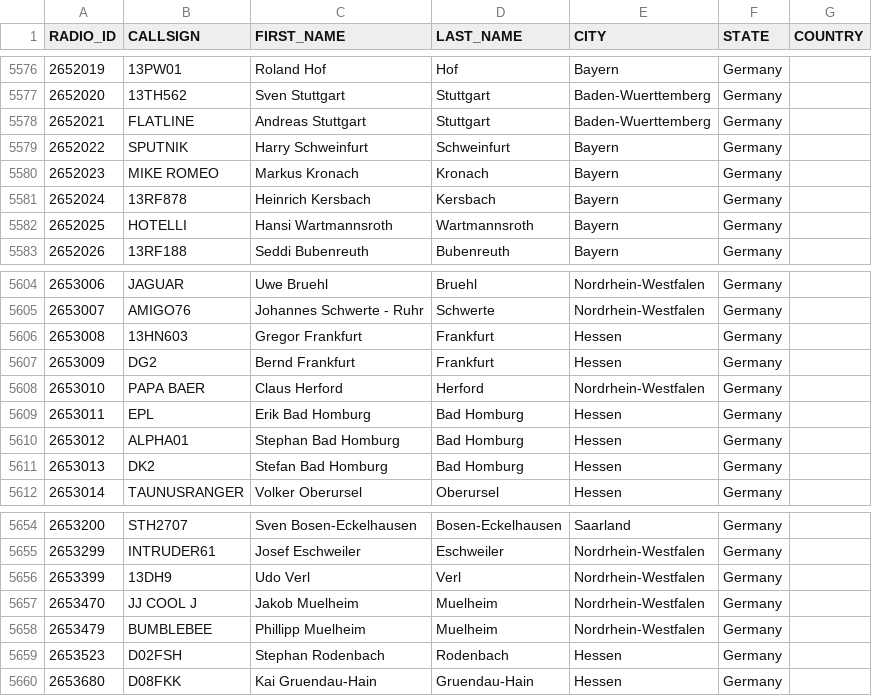
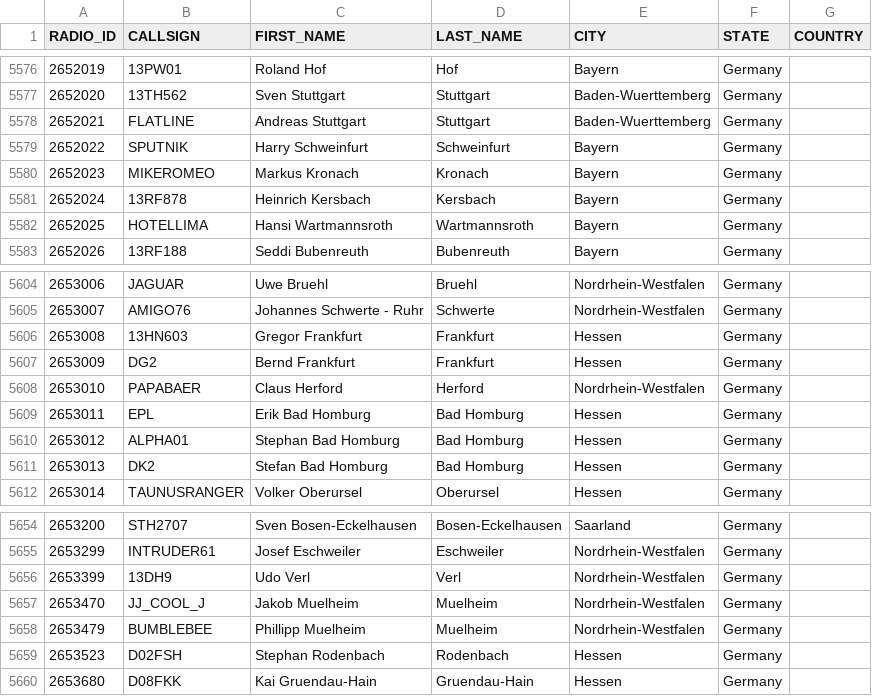
Before and after one commit to FreeDMR-Digital-Network/MW0MWZ-HostFiles, a CSV file: stripped.csv, drawn as a sheet; only a part is shown, gaps mark what is left out.

Commit message:
Add files via upload

```diff
--- a/stripped.csv
+++ b/stripped.csv
@@ -5579,5 +5579,5 @@ RADIO_ID,CALLSIGN,FIRST_NAME,LAST_NAME,CITY,STATE,COUNTRY
 2652022,SPUTNIK,Harry  Schweinfurt,Schweinfurt,Bayern,Germany
-2652023,MIKE ROMEO,Markus  Kronach,Kronach,Bayern,Germany
+2652023,MIKEROMEO,Markus  Kronach,Kronach,Bayern,Germany
 2652024,13RF878,Heinrich  Kersbach,Kersbach,Bayern,Germany
-2652025,HOTELLI,Hansi  Wartmannsroth,Wartmannsroth,Bayern,Germany
+2652025,HOTELLIMA,Hansi  Wartmannsroth,Wartmannsroth,Bayern,Germany
 2652026,13RF188,Seddi  Bubenreuth,Bubenreuth,Bayern,Germany
@@ -5607,3 +5607,3 @@ RADIO_ID,CALLSIGN,FIRST_NAME,LAST_NAME,CITY,STATE,COUNTRY
 2653009,DG2,Bernd  Frankfurt,Frankfurt,Hessen,Germany
-2653010,PAPA BAER,Claus  Herford,Herford,Nordrhein-Westfalen,Germany
+2653010,PAPABAER,Claus  Herford,Herford,Nordrhein-Westfalen,Germany
 2653011,EPL,Erik  Bad Homburg,Bad Homburg,Hessen,Germany
@@ -5656,3 +5656,3 @@ RADIO_ID,CALLSIGN,FIRST_NAME,LAST_NAME,CITY,STATE,COUNTRY
 2653399,13DH9,Udo  Verl,Verl,Nordrhein-Westfalen,Germany
-2653470,JJ COOL J,Jakob  Muelheim,Muelheim,Nordrhein-Westfalen,Germany
+2653470,JJ_COOL_J,Jakob  Muelheim,Muelheim,Nordrhein-Westfalen,Germany
 2653479,BUMBLEBEE,Phillipp  Muelheim,Muelheim,Nordrhein-Westfalen,Germany
```
